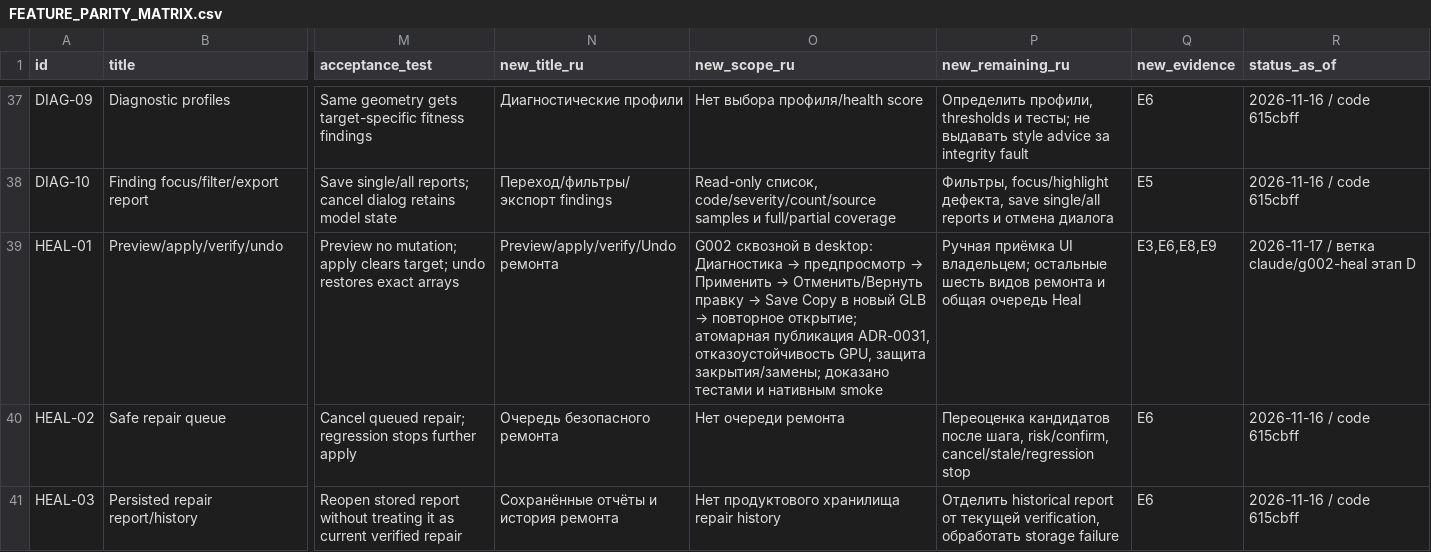
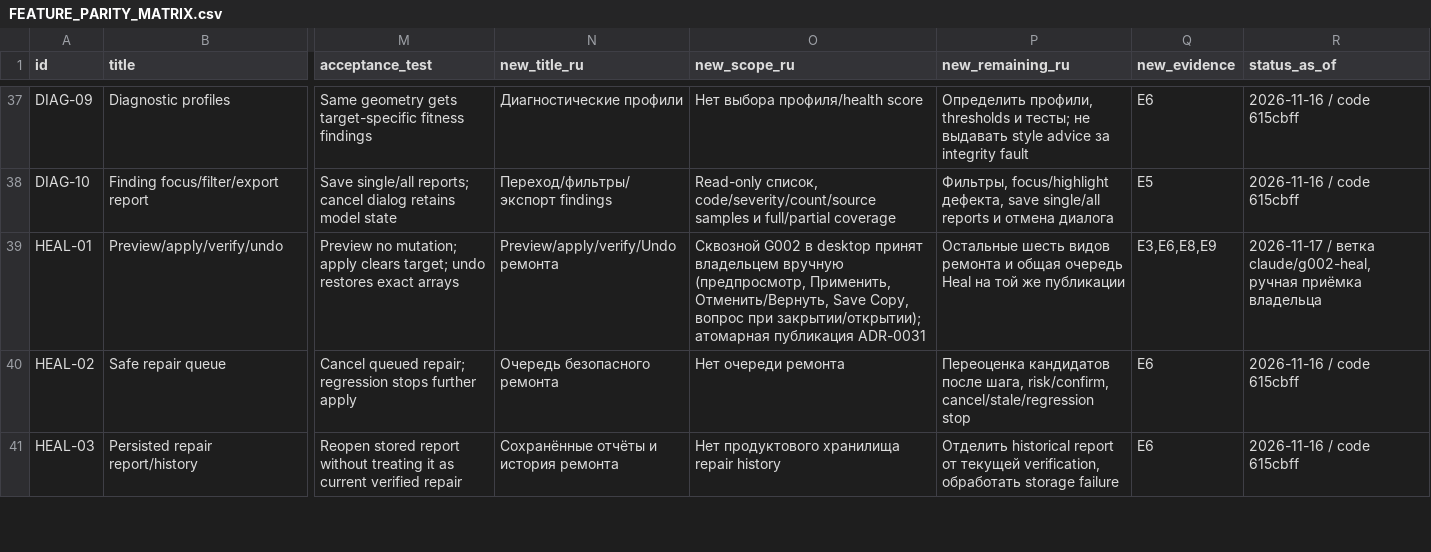
Before and after one commit to ConstantineJJ/Asset-Doctor-RT-PT-2.0, a CSV file: docs/FEATURE_PARITY_MATRIX.csv, drawn as a sheet; only a part is shown, gaps mark what is left out; the diff covers the shown part only; the diff names each change by its address in the sheet, - before the commit and + after, or states it on an @@ line.

```diff
--- a/docs/FEATURE_PARITY_MATRIX.csv
+++ b/docs/FEATURE_PARITY_MATRIX.csv
@@ O39 (new_scope_ru): G002 сквозной в desktop: Диагностика → предпросмотр → Применить → Отменить/Вернуть правку → Save Copy в новый GLB → повторное открытие; атомарная публикация ADR-0031, отказоустойчивость GPU, защита закрытия/замены; доказано тестами и нативным smoke → Сквозной G002 в desktop принят владельцем вручную (предпросмотр, Применить, Отменить/Вернуть, Save Copy, вопрос при закрытии/открытии); атомарная публикация ADR-0031 @@
-P39 (new_remaining_ru): Ручная приёмка UI владельцем; остальные шесть видов ремонта и общая очередь Heal
+P39 (new_remaining_ru): Остальные шесть видов ремонта и общая очередь Heal на той же публикации
-R39 (status_as_of): …/ ветка claude/g002-heal этап D
+R39 (status_as_of): …/ ветка claude/g002-heal, ручная приёмка владельца
```
Also changed, not shown: 8 edited cells elsewhere in this file, 4 other files.
